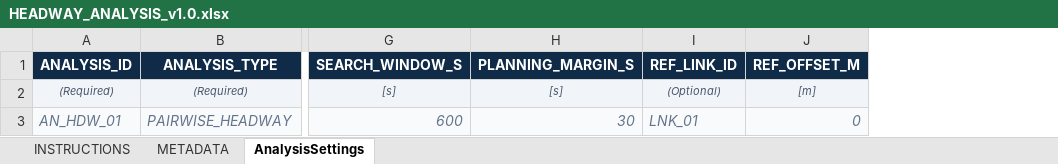
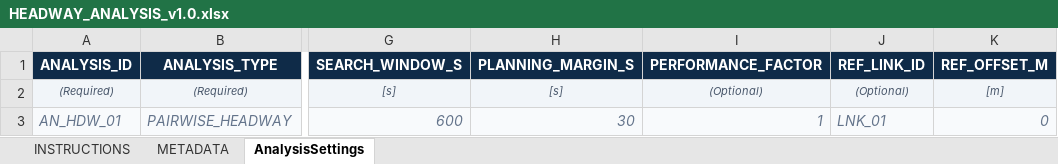
Before and after one commit to ucwebchess/railway-headway-simulator, an Excel workbook: templates/HEADWAY_ANALYSIS_v1.0.xlsx, sheet AnalysisSettings, drawn as a sheet; only a part is shown, gaps mark what is left out; values as stored, in another font and other column widths than the file's, no borders; the diff names each change by its address in the sheet, - before the commit and + after, or states it on an @@ line.

Commit message:
feat(data): add performance_factor to canonical models, excel registry, and validation
- Add performance_factor and performance_factor_source to AnalysisConfig
- Add default_performance_factor to Scenario and ScenarioDefinition
- Add ColumnDef range constraints [0.5, 1.0] and schema columns
- Enforce ERR_FIELD_RANGE in importer and validator
- Implement precedence hierarchy in converter: analysis row > scenario default > 1.0
- Regenerate standard Excel templates and update JSON schemas

```diff
--- a/templates/HEADWAY_ANALYSIS_v1.0.xlsx (sheet AnalysisSettings)
+++ b/templates/HEADWAY_ANALYSIS_v1.0.xlsx (sheet AnalysisSettings)
+column I (PERFORMANCE_FACTOR), rows 2-3: (Optional) | 1
```
Also changed, not shown: sheet INSTRUCTIONS, templates/HEADWAY_INFRASTRUCTURE_v1.0.xlsx, templates/HEADWAY_OPERATIONS_v1.0.xlsx, 12 other files.
